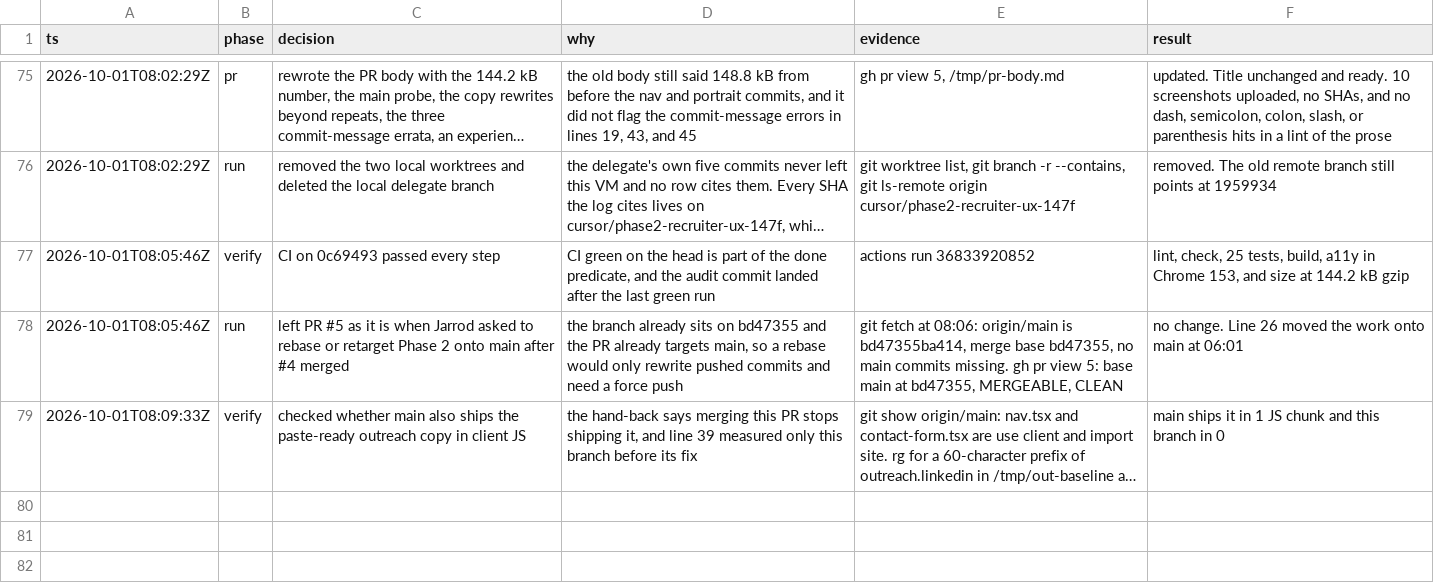
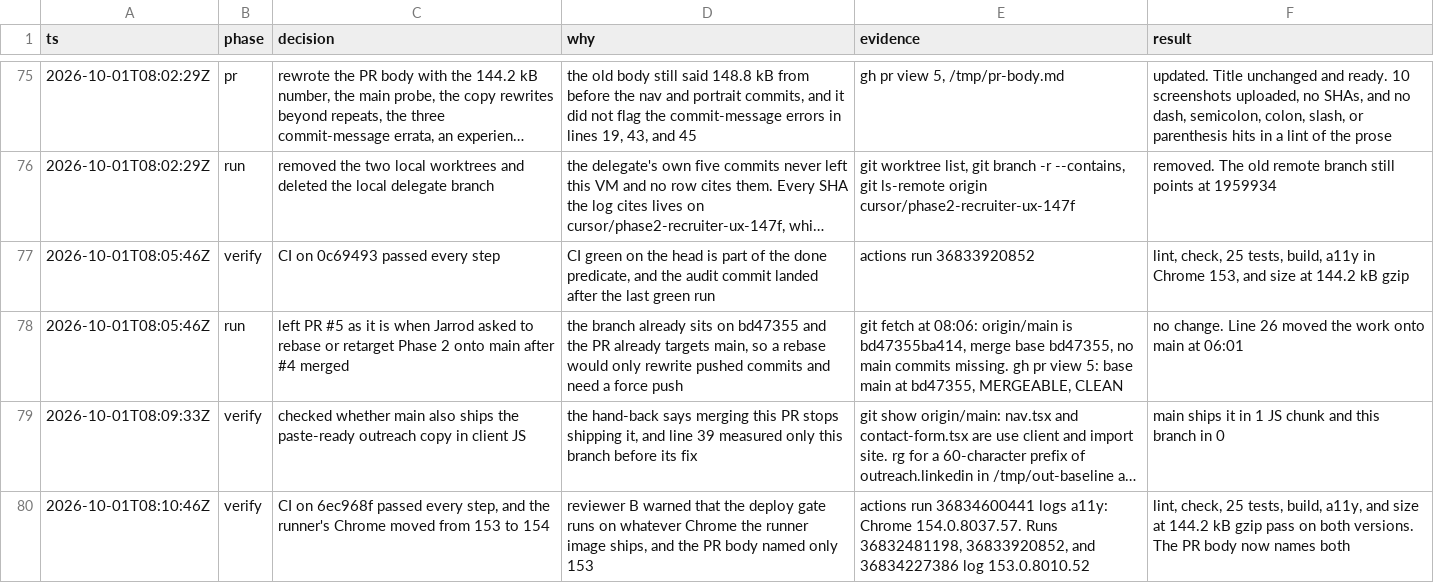
Before and after one commit to jarrodtran/Personal-Website, a TSV file: .audit/phase2-recruiter-ux.tsv, drawn as a sheet; only a part is shown, gaps mark what is left out; long unchanged cells end in …; the diff names each change by its address in the sheet, - before the commit and + after, or states it on an @@ line.

```diff
--- a/.audit/phase2-recruiter-ux.tsv
+++ b/.audit/phase2-recruiter-ux.tsv
+row 80: 2026-10-01T08:10:46Z | verify | CI on 6ec968f passed every step, and the runner's Chrome moved from 153 to 154 | reviewer B warned that the deploy gate runs on whatever Chrome the runner image ships, and the PR body named only 153 | actions run 36834600441 logs a11y: Chrome 154.0.8037.57. Runs 36832481198, 36833920852, and 36834227386 log 153.0.8010.52 | lint, check, 25 tests, build, a11y, and size at 144.2 kB gzip pass on both versions. The PR body now names both
```
